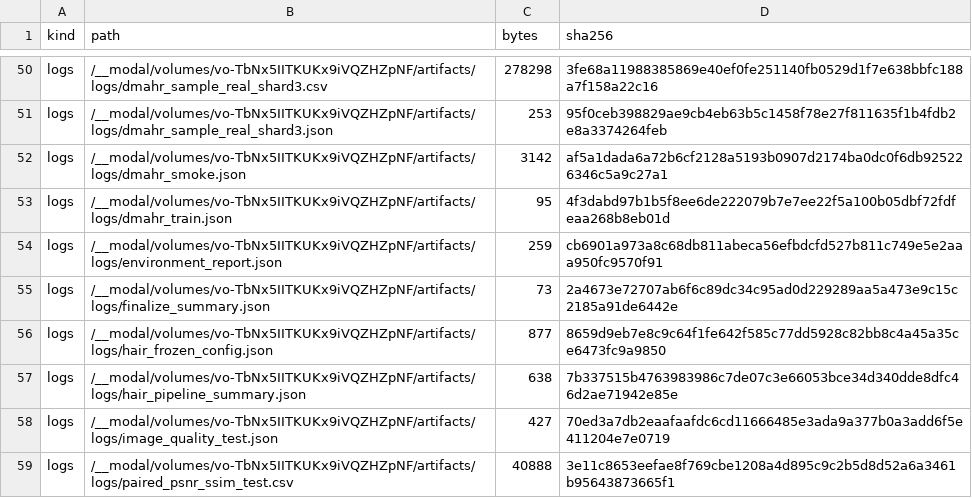
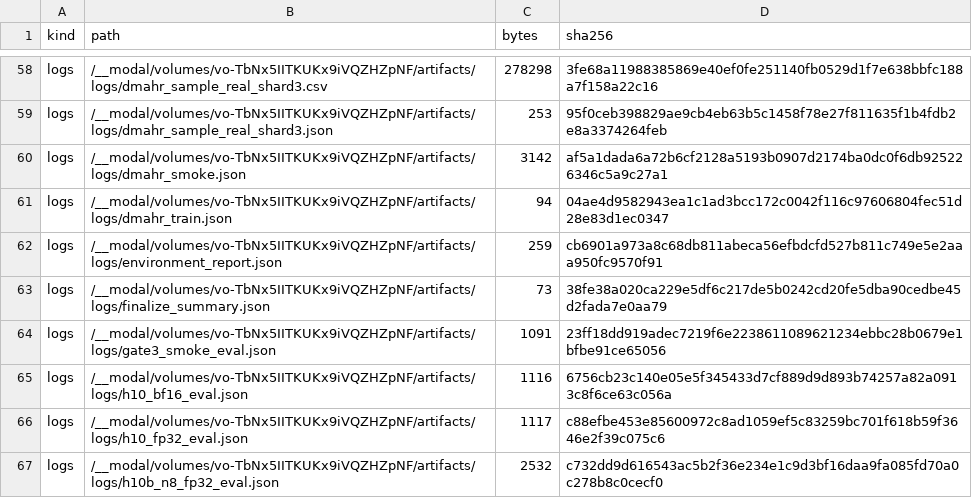
Before and after one commit to Elite-Killer/ML-shit, a CSV file: reports/artifact_inventory.csv, drawn as a sheet; only a part is shown, gaps mark what is left out; the shorter side is filled out with more unchanged rows; the diff covers the shown part only.

```diff
--- a/reports/artifact_inventory.csv
+++ b/reports/artifact_inventory.csv
@@ -52,4 +60,8 @@ logs,/__modal/volumes/vo-TbNx5IITKUKx9iVQZHZpNF/artifacts/logs/dmahr_sample_real
 logs,/__modal/volumes/vo-TbNx5IITKUKx9iVQZHZpNF/artifacts/logs/dmahr_smoke.json,3142,af5a1dada6a72b6cf2128a5193b0907d2174ba0dc0f6db925226346c5a9c27a1
-logs,/__modal/volumes/vo-TbNx5IITKUKx9iVQZHZpNF/artifacts/logs/dmahr_train.json,95,4f3dabd97b1b5f8ee6de222079b7e7ee22f5a100b05dbf72fdfeaa268b8eb01d
+logs,/__modal/volumes/vo-TbNx5IITKUKx9iVQZHZpNF/artifacts/logs/dmahr_train.json,94,04ae4d9582943ea1c1ad3bcc172c0042f116c97606804fec51d28e83d1ec0347
 logs,/__modal/volumes/vo-TbNx5IITKUKx9iVQZHZpNF/artifacts/logs/environment_report.json,259,cb6901a973a8c68db811abeca56efbdcfd527b811c749e5e2aaa950fc9570f91
-logs,/__modal/volumes/vo-TbNx5IITKUKx9iVQZHZpNF/artifacts/logs/finalize_summary.json,73,2a4673e72707ab6f6c89dc34c95ad0d229289aa5a473e9c15c2185a91de6442e
+logs,/__modal/volumes/vo-TbNx5IITKUKx9iVQZHZpNF/artifacts/logs/finalize_summary.json,73,38fe38a020ca229e5df6c217de5b0242cd20fe5dba90cedbe45d2fada7e0aa79
+logs,/__modal/volumes/vo-TbNx5IITKUKx9iVQZHZpNF/artifacts/logs/gate3_smoke_eval.json,1091,23ff18dd919adec7219f6e2238611089621234ebbc28b0679e1bfbe91ce65056
+logs,/__modal/volumes/vo-TbNx5IITKUKx9iVQZHZpNF/artifacts/logs/h10_bf16_eval.json,1116,6756cb23c140e05e5f345433d7cf889d9d893b74257a82a0913c8f6ce63c056a
+logs,/__modal/volumes/vo-TbNx5IITKUKx9iVQZHZpNF/artifacts/logs/h10_fp32_eval.json,1117,c88efbe453e85600972c8ad1059ef5c83259bc701f618b59f3646e2f39c075c6
+logs,/__modal/volumes/vo-TbNx5IITKUKx9iVQZHZpNF/artifacts/logs/h10b_n8_fp32_eval.json,2532,c732dd9d616543ac5b2f36e234e1c9d3bf16daa9fa085fd70a0c278b8c0cecf0
```
Also changed, not shown: 33 added rows and 20 edited cells elsewhere in this file, 4 other files.
